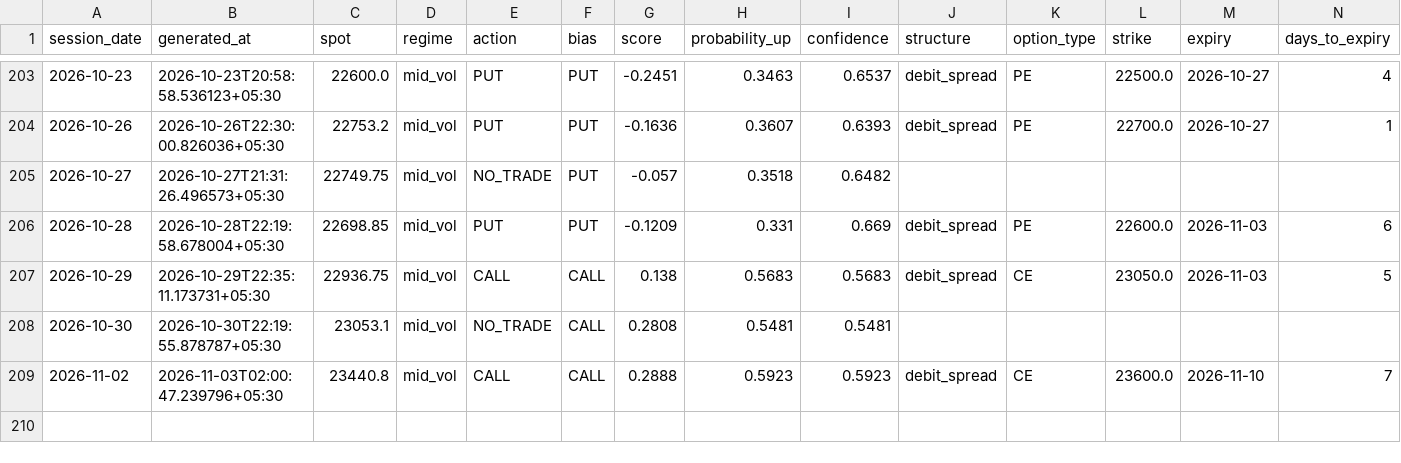
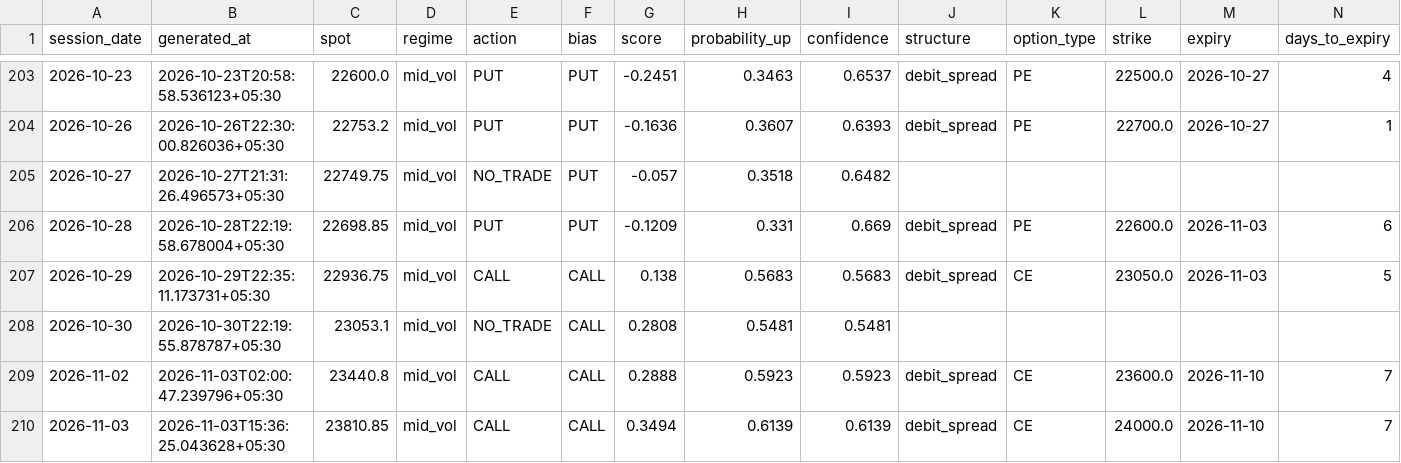
Before and after one commit to ramanauday1561/kite-mcp, a CSV file: docs/data/signals.csv, drawn as a sheet; only a part is shown, gaps mark what is left out; rows hold the shown columns only; the diff names each change by its address in the sheet, - before the commit and + after, or states it on an @@ line.

```diff
--- a/docs/data/signals.csv
+++ b/docs/data/signals.csv
+row 210: 2026-11-03 | 2026-11-03T15:36:25.043628+05:30 | 23810.85 | mid_vol | CALL | CALL | 0.3494 | 0.6139 | 0.6139 | debit_spread | CE | 24000.0 | 2026-11-10 | 7
```
Also changed, not shown: 7 other files.
